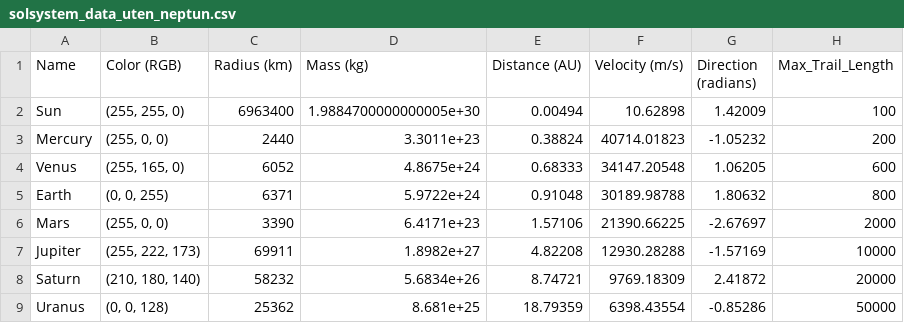
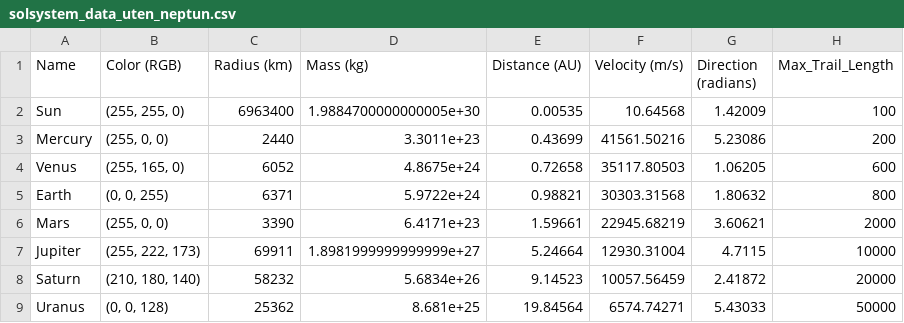
Before and after one commit to Tmpecho/solsystem_modell, a CSV file: data/solsystem_data_uten_neptun.csv, drawn as a sheet.

Commit message:
1. Updated plots 2. Made it so the start date is in config.py, and the program will automatically get data from that date on program start 3. Improved collection of planet data 4. Misc changes like changing som " signs for ' for consistency
Signed-off-by: Tmpecho <TMPEcho@gmail.com>

```diff
--- a/data/solsystem_data_uten_neptun.csv
+++ b/data/solsystem_data_uten_neptun.csv
@@ -1,9 +1,9 @@
 Name,Color (RGB),Radius (km),Mass (kg),Distance (AU),Velocity (m/s),Direction (radians),Max_Trail_Length
-Sun,"(255, 255, 0)",6963400,1.9884700000000005e+30,0.00494,10.62898,1.42009,100
-Mercury,"(255, 0, 0)",2440,3.3011e+23,0.38824,40714.01823,-1.05232,200
-Venus,"(255, 165, 0)",6052,4.8675e+24,0.68333,34147.20548,1.06205,600
-Earth,"(0, 0, 255)",6371,5.9722e+24,0.91048,30189.98788,1.80632,800
-Mars,"(255, 0, 0)",3390,6.4171e+23,1.57106,21390.66225,-2.67697,2000
-Jupiter,"(255, 222, 173)",69911,1.8982e+27,4.82208,12930.28288,-1.57169,10000
-Saturn,"(210, 180, 140)",58232,5.6834e+26,8.74721,9769.18309,2.41872,20000
-Uranus,"(0, 0, 128)",25362,8.681e+25,18.79359,6398.43554,-0.85286,50000
+Sun,"(255, 255, 0)",6963400,1.9884700000000005e+30,0.00535,10.64568,1.42009,100
+Mercury,"(255, 0, 0)",2440,3.3011e+23,0.43699,41561.50216,5.23086,200
+Venus,"(255, 165, 0)",6052,4.8675e+24,0.72658,35117.80503,1.06205,600
+Earth,"(0, 0, 255)",6371,5.9722e+24,0.98821,30303.31568,1.80632,800
+Mars,"(255, 0, 0)",3390,6.4171e+23,1.59661,22945.68219,3.60621,2000
+Jupiter,"(255, 222, 173)",69911,1.8981999999999999e+27,5.24664,12930.31004,4.7115,10000
+Saturn,"(210, 180, 140)",58232,5.6834e+26,9.14523,10057.56459,2.41872,20000
+Uranus,"(0, 0, 128)",25362,8.681e+25,19.84564,6574.74271,5.43033,50000
```
Also changed, not shown: data/solsystem_data.csv, data/solsystem_data_1750.csv, 8 other files.
